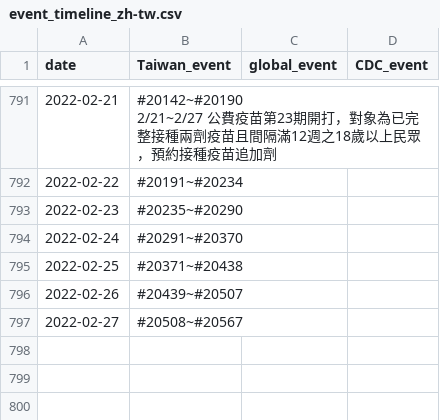
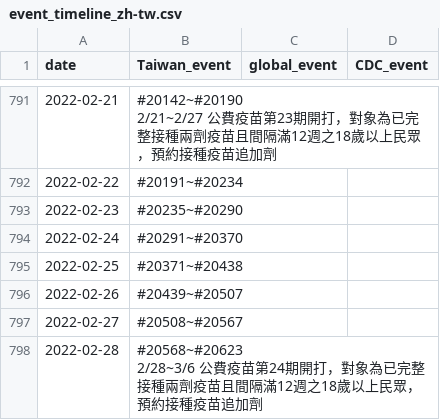
Before and after one commit to Linc-tw/COVID_breakdown, a CSV file: processed_data/event_timeline_zh-tw.csv, drawn as a sheet; only a part is shown, gaps mark what is left out; ↵ is a line break in a cell; the diff names each change by its address in the sheet, - before the commit and + after, or states it on an @@ line.

```diff
--- a/processed_data/event_timeline_zh-tw.csv
+++ b/processed_data/event_timeline_zh-tw.csv
+row 798: 2022-02-28 | #20568~#20623 ↵ 2/28~3/6 公費疫苗第24期開打，對象為已完整接種兩劑疫苗且間隔滿12週之18歲以上民眾，預約接種疫苗追加劑
```
Also changed, not shown: processed_data/2022/local_case_per_county.csv, processed_data/latest/local_case_per_county.csv, 42 other files.
